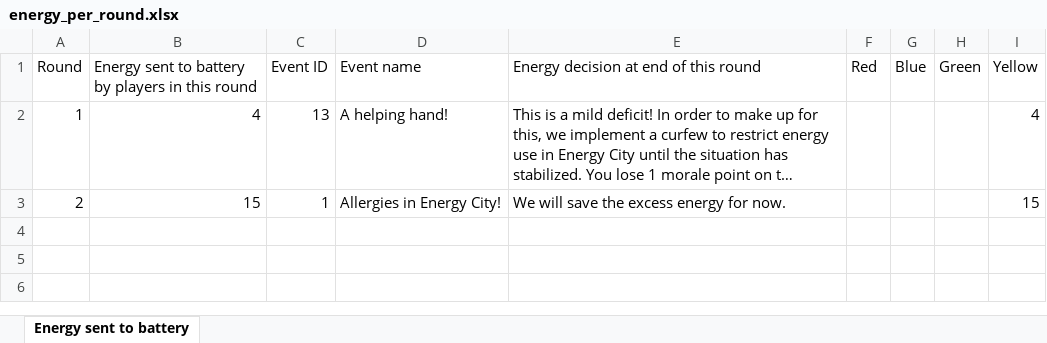
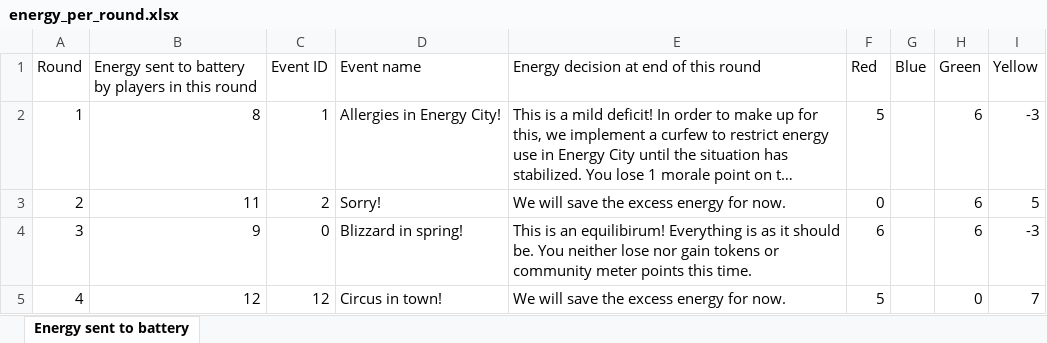
Before and after one commit to victorvadmandjensen/EV_Masters_Project, an Excel workbook: energy_per_round.xlsx, sheet Energy sent to battery, drawn as a sheet; long unchanged cells end in …; values as stored, in another font and other column widths than the file's, no borders; the diff names each change by its address in the sheet, - before the commit and + after, or states it on an @@ line.

```diff
--- a/energy_per_round.xlsx (sheet Energy sent to battery)
+++ b/energy_per_round.xlsx (sheet Energy sent to battery)
-B2: 4
+B2: 8
-C2 (Event ID): 13
+C2 (Event ID): 1
-D2 (Event name): A helping hand!
+D2 (Event name): Allergies in Energy City!
-F2 (Red): (empty)
+F2 (Red): 5
-H2:H3 (Green): (empty)
+H2:H3 (Green): 6
-I2 (Yellow): 4
+I2 (Yellow): -3
-B3: 15
+B3: 11
-C3 (Event ID): 1
+C3 (Event ID): 2
-D3 (Event name): Allergies in Energy City!
+D3 (Event name): Sorry!
-F3 (Red): (empty)
+F3 (Red): 0
-I3 (Yellow): 15
+I3 (Yellow): 5
+row 4: 3 | 9 | 0 | Blizzard in spring! | This is an equilibirum! Everything is as it should be. You neither lose nor gain tokens or community meter points this time. | 6 |  | 6 | -3
+row 5: 4 | 12 | 12 | Circus in town! | We will save the excess energy for now. | 5 |  | 0 | 7
```
Also changed, not shown: 2 other files.
